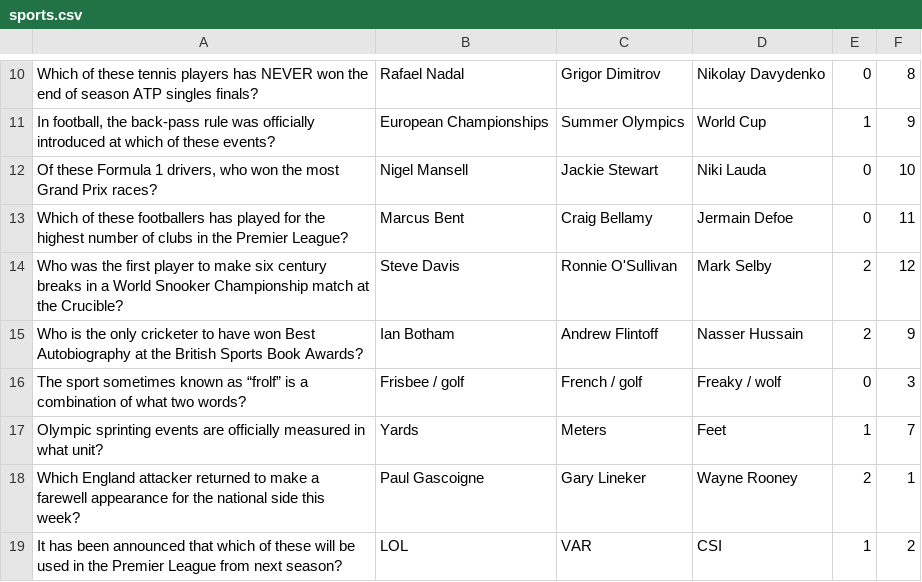
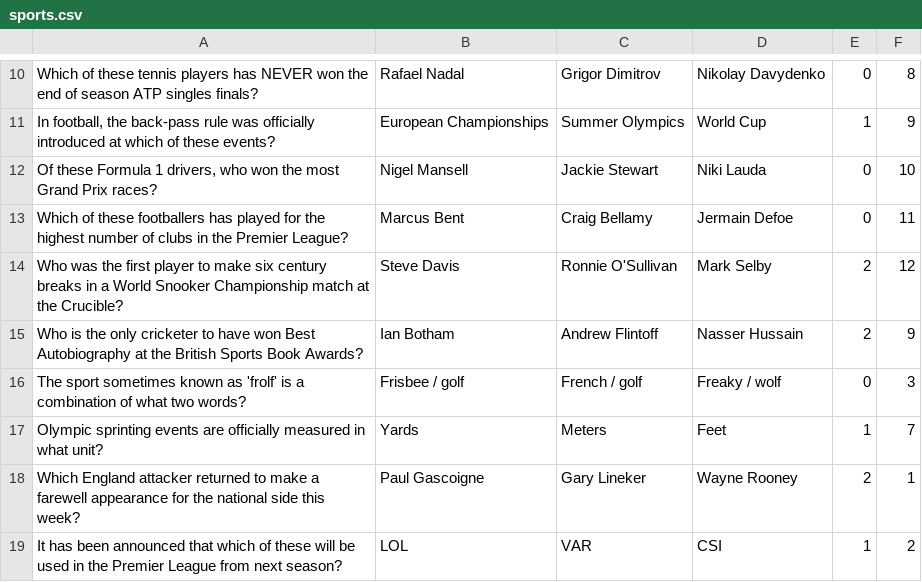
Before and after one commit to katiesteckles/pines, a CSV file: pub-quiz/questions/sports.csv, drawn as a sheet; only a part is shown, gaps mark what is left out.

Commit message:
added .gitignore, fixed questions with quotes, updated scraper

```diff
--- a/pub-quiz/questions/sports.csv
+++ b/pub-quiz/questions/sports.csv
@@ -15,3 +15,3 @@
 "Who is the only cricketer to have won Best Autobiography at the British Sports Book Awards?","Ian Botham","Andrew Flintoff","Nasser Hussain",2,9
-"The sport sometimes known as “frolf” is a combination of what two words?","Frisbee / golf","French / golf","Freaky / wolf",0,3
+"The sport sometimes known as 'frolf' is a combination of what two words?","Frisbee / golf","French / golf","Freaky / wolf",0,3
 "Olympic sprinting events are officially measured in what unit?","Yards","Meters","Feet",1,7
```
Also changed, not shown: pub-quiz/questions/cuisine.csv, pub-quiz/questions/movies.csv, 2 other files.
